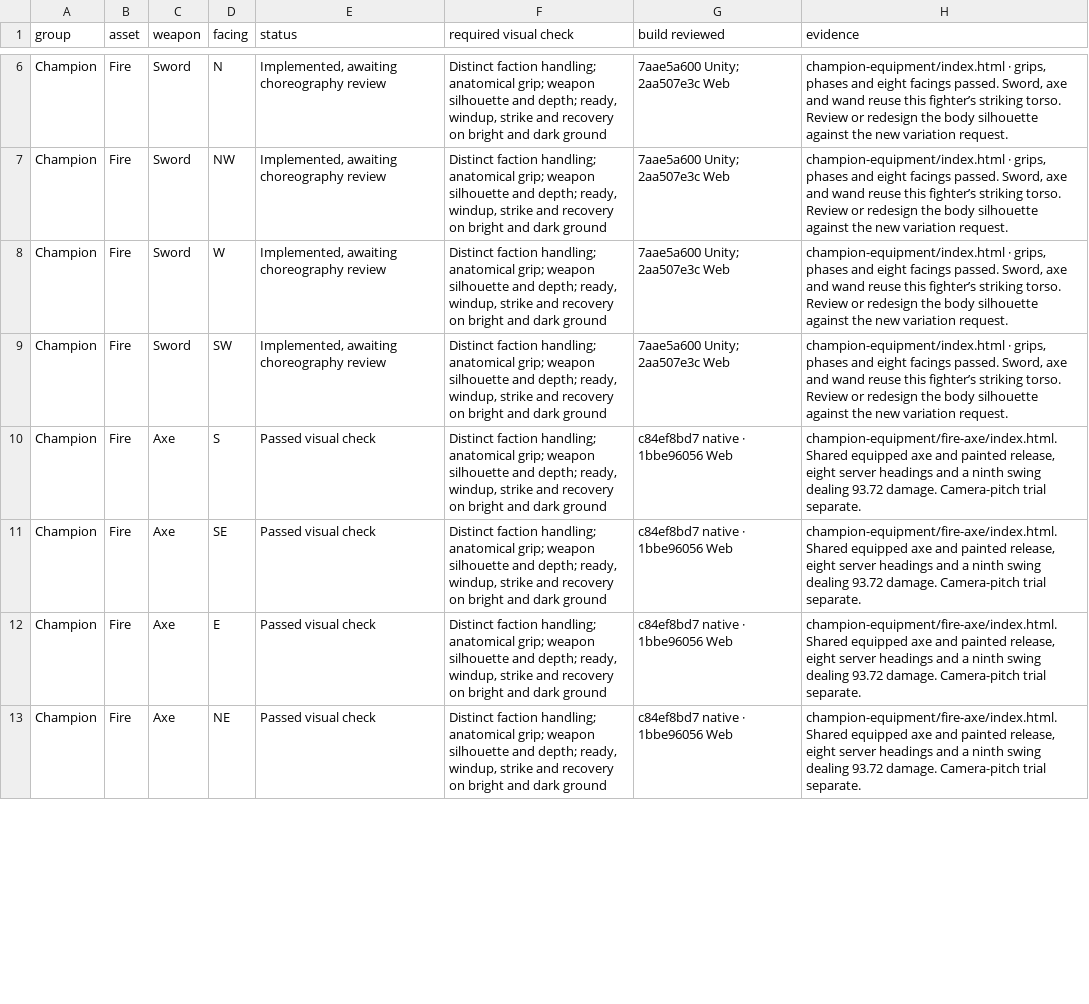
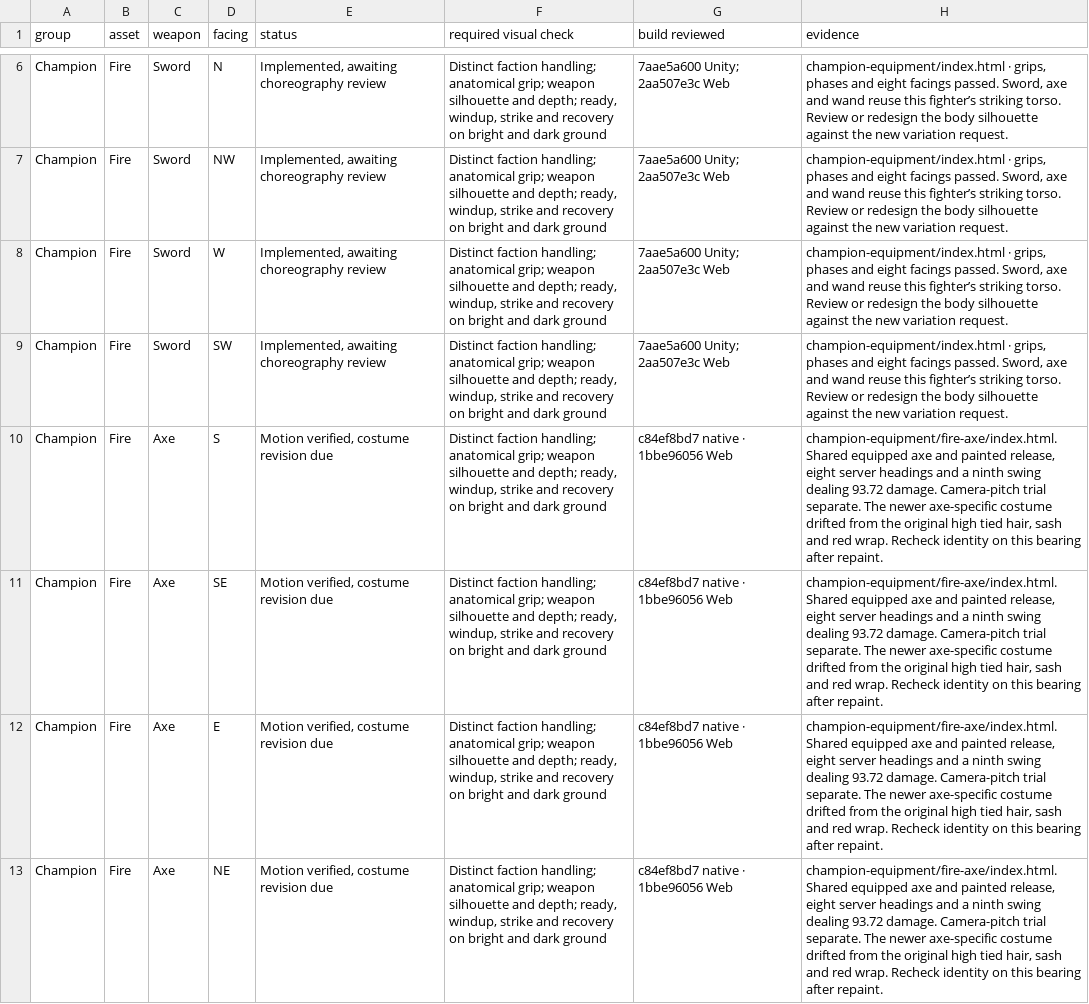
Before and after one commit to Nevanyte/RogueHalla, a CSV file: docs/art/STORM_INK_VISUAL_CHECKS.csv, drawn as a sheet; only a part is shown, gaps mark what is left out; the diff covers the shown part only.

Commit message:
Restore Fire’s original silhouette as her costume reference and reopen equipment review

```diff
--- a/docs/art/STORM_INK_VISUAL_CHECKS.csv
+++ b/docs/art/STORM_INK_VISUAL_CHECKS.csv
@@ -9,5 +9,5 @@ Champion,Fire,Sword,W,"Implemented, awaiting choreography review","Distinct fact
 Champion,Fire,Sword,SW,"Implemented, awaiting choreography review","Distinct faction handling; anatomical grip; weapon silhouette and depth; ready, windup, strike and recovery on bright and dark ground",7aae5a600 Unity; 2aa507e3c Web,"champion-equipment/index.html · grips, phases and eight facings passed. Sword, axe and wand reuse this fighter’s striking torso. Review or redesign the body silhouette against the new variation request."
-Champion,Fire,Axe,S,Passed visual check,"Distinct faction handling; anatomical grip; weapon silhouette and depth; ready, windup, strike and recovery on bright and dark ground",c84ef8bd7 native · 1bbe96056 Web,"champion-equipment/fire-axe/index.html. Shared equipped axe and painted release, eight server headings and a ninth swing dealing 93.72 damage. Camera-pitch trial separate."
-Champion,Fire,Axe,SE,Passed visual check,"Distinct faction handling; anatomical grip; weapon silhouette and depth; ready, windup, strike and recovery on bright and dark ground",c84ef8bd7 native · 1bbe96056 Web,"champion-equipment/fire-axe/index.html. Shared equipped axe and painted release, eight server headings and a ninth swing dealing 93.72 damage. Camera-pitch trial separate."
-Champion,Fire,Axe,E,Passed visual check,"Distinct faction handling; anatomical grip; weapon silhouette and depth; ready, windup, strike and recovery on bright and dark ground",c84ef8bd7 native · 1bbe96056 Web,"champion-equipment/fire-axe/index.html. Shared equipped axe and painted release, eight server headings and a ninth swing dealing 93.72 damage. Camera-pitch trial separate."
-Champion,Fire,Axe,NE,Passed visual check,"Distinct faction handling; anatomical grip; weapon silhouette and depth; ready, windup, strike and recovery on bright and dark ground",c84ef8bd7 native · 1bbe96056 Web,"champion-equipment/fire-axe/index.html. Shared equipped axe and painted release, eight server headings and a ninth swing dealing 93.72 damage. Camera-pitch trial separate."
+Champion,Fire,Axe,S,"Motion verified, costume revision due","Distinct faction handling; anatomical grip; weapon silhouette and depth; ready, windup, strike and recovery on bright and dark ground",c84ef8bd7 native · 1bbe96056 Web,"champion-equipment/fire-axe/index.html. Shared equipped axe and painted release, eight server headings and a ninth swing dealing 93.72 damage. Camera-pitch trial separate. The newer axe-specific costume drifted from the original high tied hair, sash and red wrap. Recheck identity on this bearing after repaint."
+Champion,Fire,Axe,SE,"Motion verified, costume revision due","Distinct faction handling; anatomical grip; weapon silhouette and depth; ready, windup, strike and recovery on bright and dark ground",c84ef8bd7 native · 1bbe96056 Web,"champion-equipment/fire-axe/index.html. Shared equipped axe and painted release, eight server headings and a ninth swing dealing 93.72 damage. Camera-pitch trial separate. The newer axe-specific costume drifted from the original high tied hair, sash and red wrap. Recheck identity on this bearing after repaint."
+Champion,Fire,Axe,E,"Motion verified, costume revision due","Distinct faction handling; anatomical grip; weapon silhouette and depth; ready, windup, strike and recovery on bright and dark ground",c84ef8bd7 native · 1bbe96056 Web,"champion-equipment/fire-axe/index.html. Shared equipped axe and painted release, eight server headings and a ninth swing dealing 93.72 damage. Camera-pitch trial separate. The newer axe-specific costume drifted from the original high tied hair, sash and red wrap. Recheck identity on this bearing after repaint."
+Champion,Fire,Axe,NE,"Motion verified, costume revision due","Distinct faction handling; anatomical grip; weapon silhouette and depth; ready, windup, strike and recovery on bright and dark ground",c84ef8bd7 native · 1bbe96056 Web,"champion-equipment/fire-axe/index.html. Shared equipped axe and painted release, eight server headings and a ninth swing dealing 93.72 damage. Camera-pitch trial separate. The newer axe-specific costume drifted from the original high tied hair, sash and red wrap. Recheck identity on this bearing after repaint."
```
Also changed, not shown: 19 edited cells elsewhere in this file, 1 other file.
